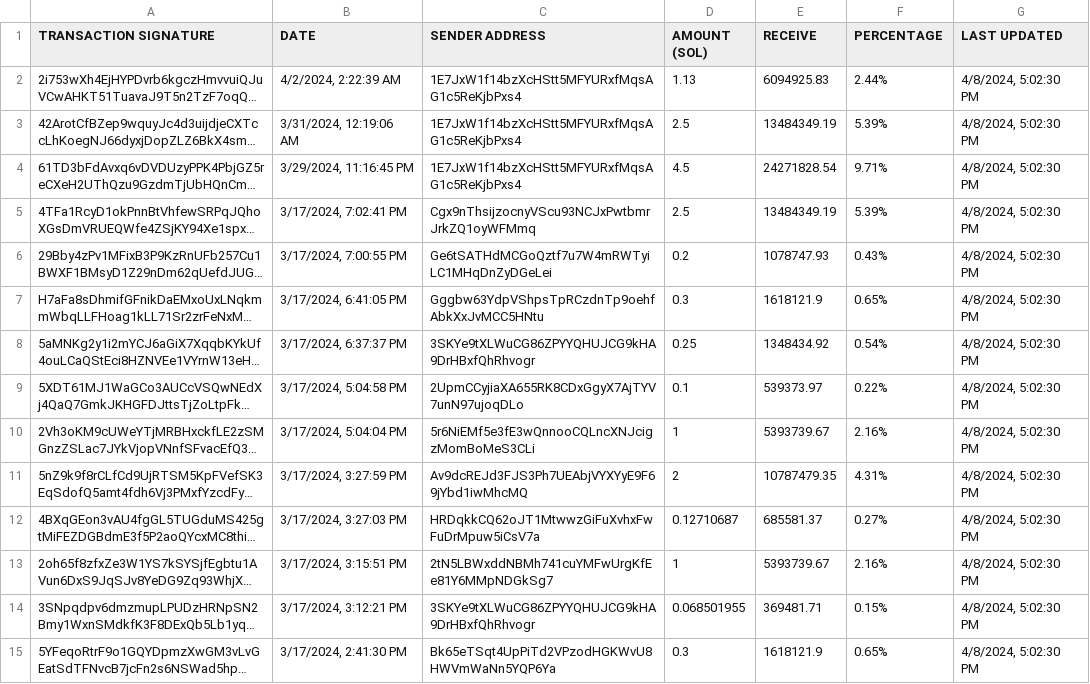
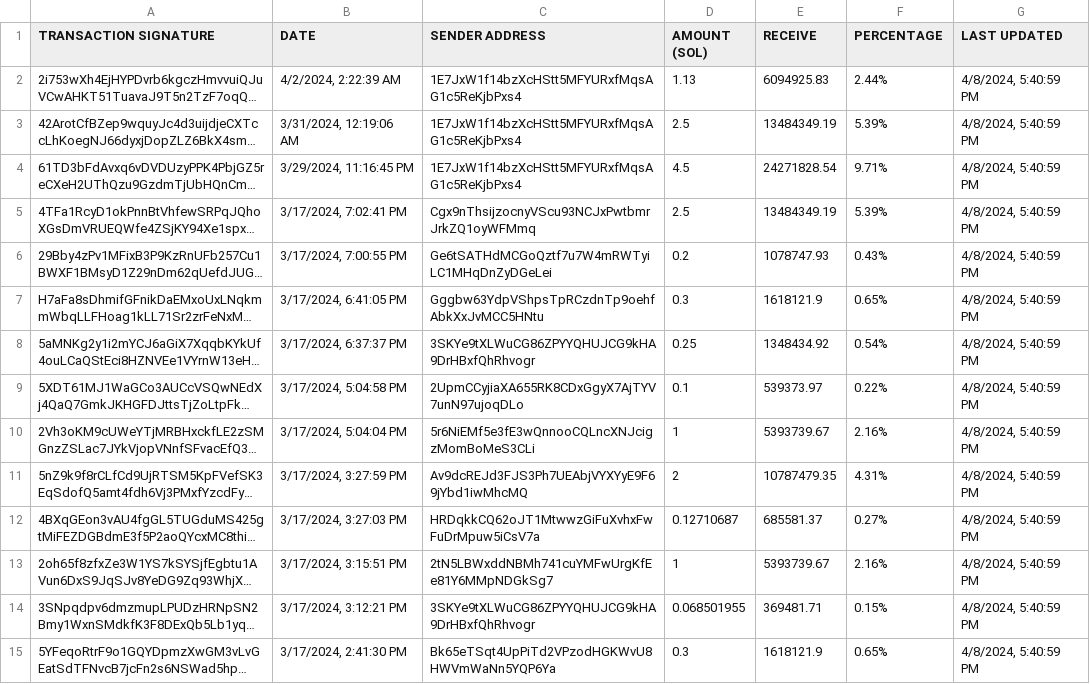
Before and after one commit to brorogans/bleu, a CSV file: presale.csv, drawn as a sheet; only a part is shown; long unchanged cells end in …; the diff covers the shown part only; the diff names each change by its address in the sheet, - before the commit and + after, or states it on an @@ line.

Commit message:
Update from https://github.com/brorogans/presale/commit/409faa6c91279949389dcdede155839ee4d05507

```diff
--- a/presale.csv
+++ b/presale.csv
-G2:G15 (LAST UPDATED): 4/8/2024, 5:02:30 PM
+G2:G15 (LAST UPDATED): 4/8/2024, 5:40:59 PM
```
Also changed, not shown: 40 edited cells elsewhere in this file.
